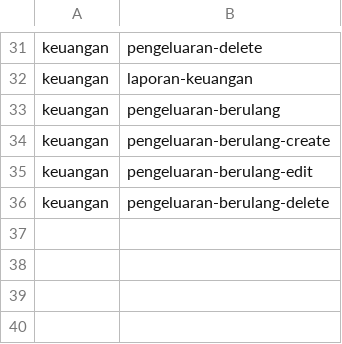
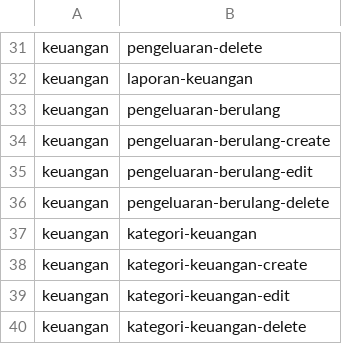
Before and after one commit to shatomedia/pengelola-order, a CSV file: database/import/permissions.csv, drawn as a sheet; only a part is shown, gaps mark what is left out; the diff names each change by its address in the sheet, - before the commit and + after, or states it on an @@ line.

Commit message:
Add Kategori Keuangan management page and seed default categories
Pemasukan/Pengeluaran forms referenced transaction_categories but there
was never a way to create them, so the "Kategori" dropdown was always
empty. Add a CRUD page for it (mirrors Kategori Produk) and seed a set
of sensible defaults for both pemasukan and pengeluaran so the finance
module is usable out of the box.

```diff
--- a/database/import/permissions.csv
+++ b/database/import/permissions.csv
+row 37: keuangan | kategori-keuangan
+row 38: keuangan | kategori-keuangan-create
+row 39: keuangan | kategori-keuangan-edit
+row 40: keuangan | kategori-keuangan-delete
```
Also changed, not shown: 7 other files.
